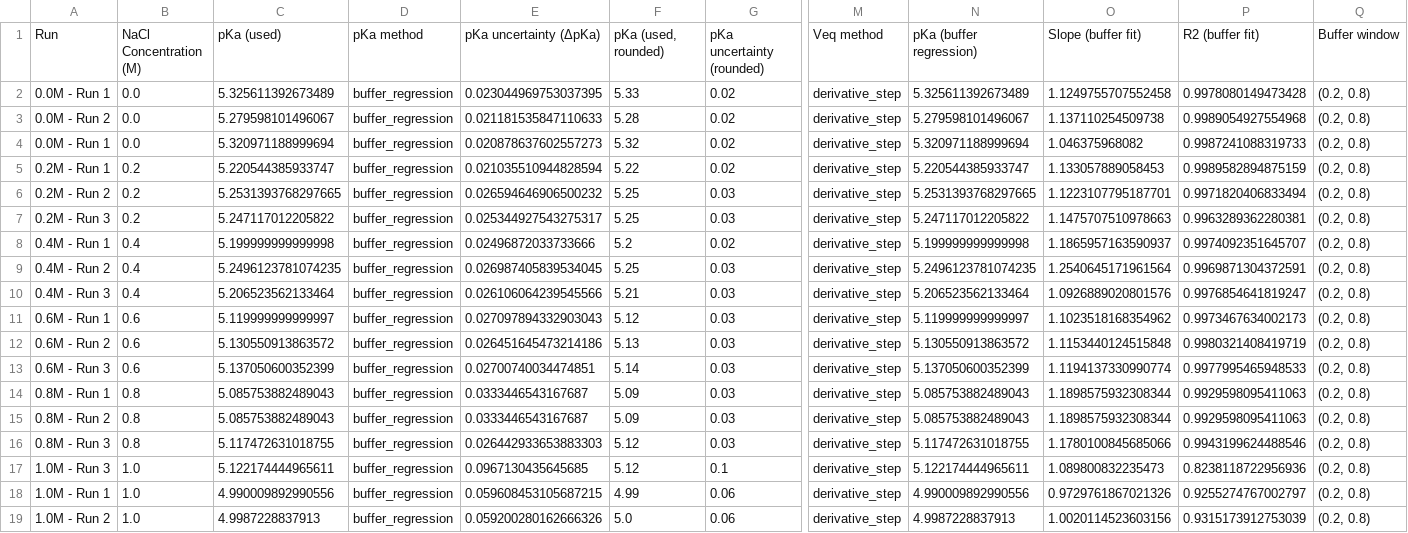
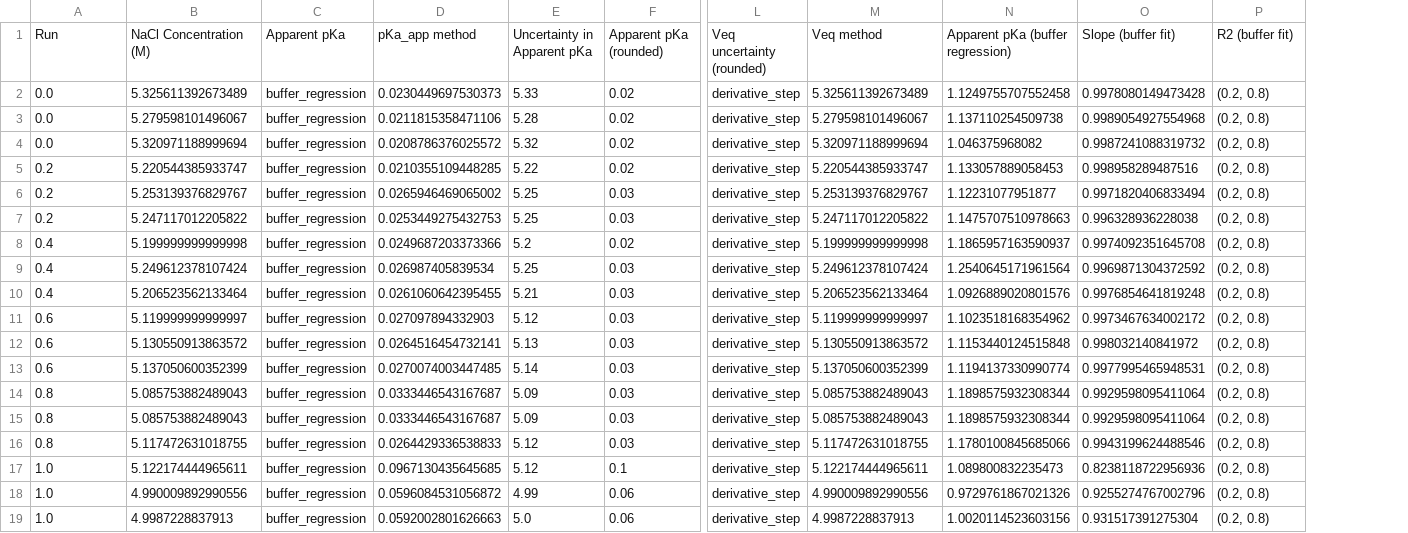
Before and after one commit to cytronicoder/in-the-salt-mines, a CSV file: output/individual_results.csv, drawn as a sheet; only a part is shown, gaps mark what is left out; removed rows and columns are numbered as before the commit, all else as after; rows hold the shown columns only; the diff names each change by its address in the sheet, - before the commit and + after, or states it on an @@ line.

```diff
--- a/output/individual_results.csv
+++ b/output/individual_results.csv
-column A, rows 2-19: 0.0M - Run 1 | 0.0M - Run 2 | 0.0M - Run 1 | 0.2M - Run 1 | 0.2M - Run 2 | 0.2M - Run 3 | 0.4M - Run 1 | 0.4M - Run 2 | 0.4M - Run 3 | 0.6M - Run 1 | 0.6M - Run 2 | 0.6M - Run 3 | 0.8M - Run 1 | 0.8M - Run 2 | 0.8M - Run 3 | 1.0M - Run 3 | 1.0M - Run 1 | 1.0M - Run 2
-column E, rows 2-19: 0.023044969753037395 | 0.021181535847110633 | 0.020878637602557273 | 0.021035510944828594 | 0.026594646906500232 | 0.025344927543275317 | 0.02496872033733666 | 0.026987405839534045 | 0.026106064239545566 | 0.027097894332903043 | 0.026451645473214186 | 0.02700740034474851 | 0.0333446543167687 | 0.0333446543167687 | 0.026442933653883303 | 0.0967130435645685 | 0.059608453105687215 | 0.059200280162666326
+column D, rows 2-19: 0.0230449697530373 | 0.0211815358471106 | 0.0208786376025572 | 0.0210355109448285 | 0.0265946469065002 | 0.0253449275432753 | 0.0249687203373366 | 0.026987405839534 | 0.0261060642395455 | 0.027097894332903 | 0.0264516454732141 | 0.0270074003447485 | 0.0333446543167687 | 0.0333446543167687 | 0.0264429336538833 | 0.0967130435645685 | 0.0596084531056872 | 0.0592002801626663
-column P, rows 2-19: 0.9978080149473428 | 0.9989054927554968 | 0.9987241088319733 | 0.9989582894875159 | 0.9971820406833494 | 0.9963289362280381 | 0.9974092351645707 | 0.9969871304372591 | 0.9976854641819247 | 0.9973467634002173 | 0.9980321408419719 | 0.9977995465948533 | 0.9929598095411063 | 0.9929598095411063 | 0.9943199624488546 | 0.8238118722956936 | 0.9255274767002797 | 0.9315173912753039
+column O, rows 2-19: 0.9978080149473428 | 0.9989054927554968 | 0.9987241088319732 | 0.998958289487516 | 0.9971820406833494 | 0.996328936228038 | 0.9974092351645708 | 0.9969871304372592 | 0.9976854641819248 | 0.9973467634002172 | 0.998032140841972 | 0.9977995465948531 | 0.9929598095411064 | 0.9929598095411064 | 0.9943199624488546 | 0.8238118722956936 | 0.9255274767002796 | 0.931517391275304
-row 1: Run | NaCl Concentration (M) | pKa (used) | pKa method | pKa uncertainty (ΔpKa) | pKa (used, rounded) | pKa uncertainty (rounded) | Veq method | pKa (buffer regression) | Slope (buffer fit) | R2 (buffer fit) | Buffer window
+row 1: Run | NaCl Concentration (M) | Apparent pKa | pKa_app method | Uncertainty in Apparent pKa | Apparent pKa (rounded) | Veq uncertainty (rounded) | Veq method | Apparent pKa (buffer regression) | Slope (buffer fit) | R2 (buffer fit)
-B6: 5.2531393768297665
+B6: 5.253139376829767
-M6: 5.2531393768297665
+M6: 5.253139376829767
-N6: 1.1223107795187701
+N6: 1.12231077951877
-B9: 5.2496123781074235
+B9: 5.249612378107424
-M9: 5.2496123781074235
+M9: 5.249612378107424
```
Also changed, not shown: output/statistical_summary.csv, 21 other files.
